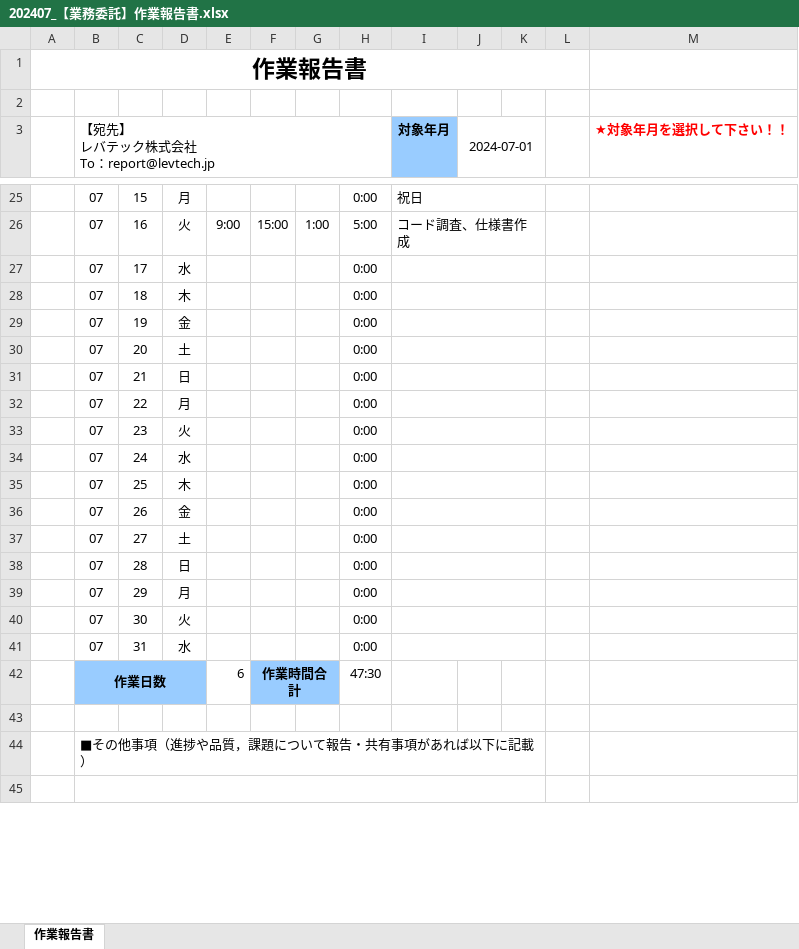
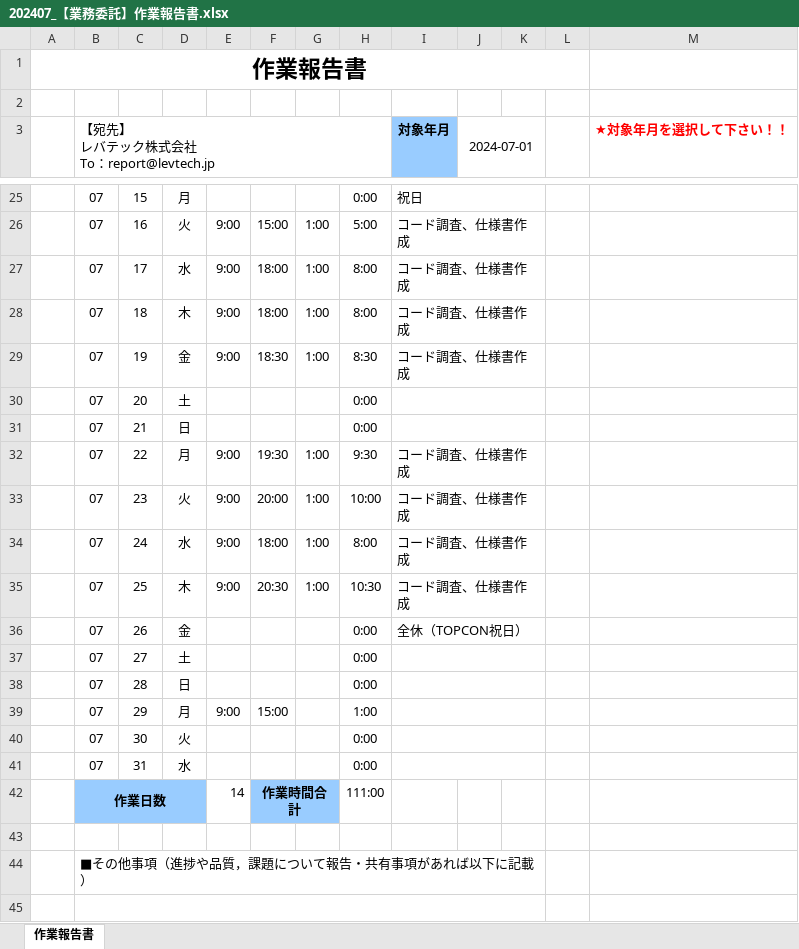
Before and after one commit to doragon55/workspace, an Excel workbook: 202407_【業務委託】作業報告書.xlsx, sheet 作業報告書, drawn as a sheet; only a part is shown, gaps mark what is left out; values as stored, in another font and other column widths than the file's, no borders; charts and pictures and conditional formats not drawn; removed rows and columns are numbered as before the commit, all else as after; the diff names each change by its address in the sheet, - before the commit and + after, or states it on an @@ line.

Commit message:
Add files via upload

```diff
--- a/202407_【業務委託】作業報告書.xlsx (sheet 作業報告書)
+++ b/202407_【業務委託】作業報告書.xlsx (sheet 作業報告書)
-row 27:  | 07 | 17 | 水 |  |  |  | 0:00
-row 28:  | 07 | 18 | 木 |  |  |  | 0:00
-row 29:  | 07 | 19 | 金 |  |  |  | 0:00
+row 27:  | 07 | 17 | 水 | 9:00 | 18:00 | 1:00 | 8:00 | コード調査、仕様書作成
+row 28:  | 07 | 18 | 木 | 9:00 | 18:00 | 1:00 | 8:00 | コード調査、仕様書作成
+row 29:  | 07 | 19 | 金 | 9:00 | 18:30 | 1:00 | 8:30 | コード調査、仕様書作成
-row 32:  | 07 | 22 | 月 |  |  |  | 0:00
-row 33:  | 07 | 23 | 火 |  |  |  | 0:00
-row 34:  | 07 | 24 | 水 |  |  |  | 0:00
-row 35:  | 07 | 25 | 木 |  |  |  | 0:00
+row 32:  | 07 | 22 | 月 | 9:00 | 19:30 | 1:00 | 9:30 | コード調査、仕様書作成
+row 33:  | 07 | 23 | 火 | 9:00 | 20:00 | 1:00 | 10:00 | コード調査、仕様書作成
+row 34:  | 07 | 24 | 水 | 9:00 | 18:00 | 1:00 | 8:00 | コード調査、仕様書作成
+row 35:  | 07 | 25 | 木 | 9:00 | 20:30 | 1:00 | 10:30 | コード調査、仕様書作成
-I36 (対象年月): (empty)
+I36 (対象年月): 全休（TOPCON祝日）
-E39: (empty)
+E39: 9:00
-F39: (empty)
+F39: 15:00
-H39: 0:00
+H39: 1:00
-E42: 6
+E42: 14
-H42: 47:30
+H42: 111:00
```
Also changed, not shown: charts or pictures.
